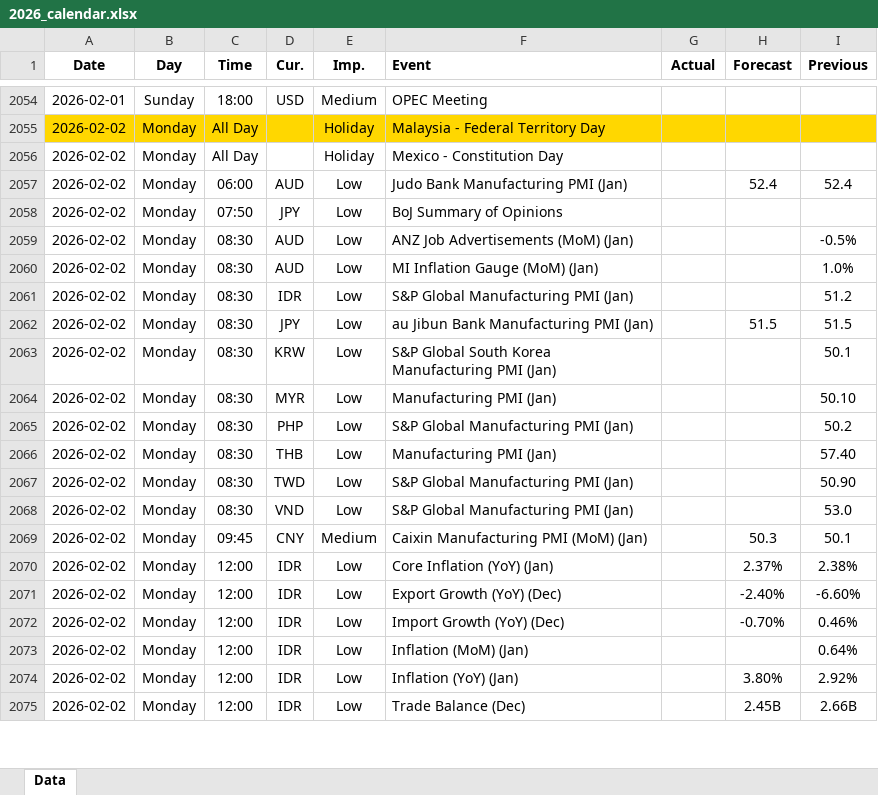
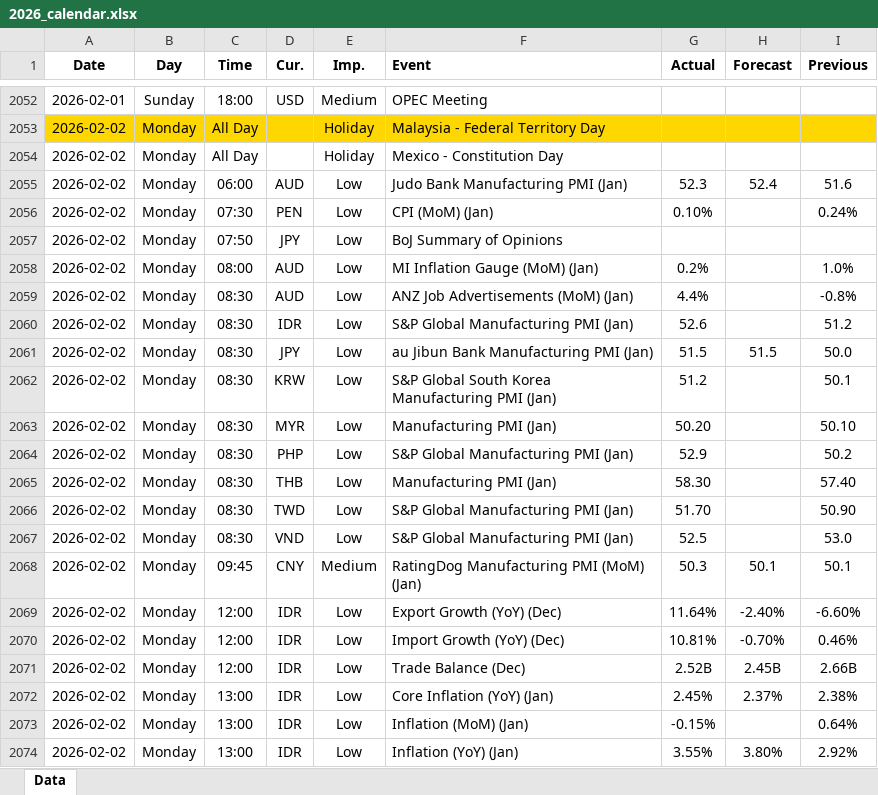
Before and after one commit to yiyousiow000814/XAUUSD-Calendar-Agent, an Excel workbook: data/Economic_Calendar/2026/2026_calendar.xlsx, sheet Data, drawn as a sheet; only a part is shown, gaps mark what is left out; values as stored, in another font and other column widths than the file's, no borders; removed rows and columns are numbered as before the commit, all else as after; the diff covers the shown part only; the diff names each change by its address in the sheet, - before the commit and + after, or states it on an @@ line.

```diff
--- a/data/Economic_Calendar/2026/2026_calendar.xlsx (sheet Data)
+++ b/data/Economic_Calendar/2026/2026_calendar.xlsx (sheet Data)
-G2055 (Actual): (empty)
+G2055 (Actual): 52.3
-I2055 (Previous): 52.4
+I2055 (Previous): 51.6
+row 2056: 2026-02-02 | Monday | 07:30 | PEN | Low | CPI (MoM) (Jan) | 0.10% |  | 0.24%
-C2058 (Time): 08:30
+C2058 (Time): 08:00
-F2058 (Event): ANZ Job Advertisements (MoM) (Jan)
+F2058 (Event): MI Inflation Gauge (MoM) (Jan)
-G2058 (Actual): (empty)
+G2058 (Actual): 0.2%
-I2058 (Previous): -0.5%
+I2058 (Previous): 1.0%
-F2059 (Event): MI Inflation Gauge (MoM) (Jan)
+F2059 (Event): ANZ Job Advertisements (MoM) (Jan)
-G2059 (Actual): (empty)
+G2059 (Actual): 4.4%
-I2059 (Previous): 1.0%
+I2059 (Previous): -0.8%
-G2060 (Actual): (empty)
+G2060 (Actual): 52.6
-G2061 (Actual): (empty)
+G2061 (Actual): 51.5
-I2061 (Previous): 51.5
+I2061 (Previous): 50.0
-G2062 (Actual): (empty)
+G2062 (Actual): 51.2
-G2063 (Actual): (empty)
+G2063 (Actual): 50.20
-G2064 (Actual): (empty)
+G2064 (Actual): 52.9
-G2065 (Actual): (empty)
+G2065 (Actual): 58.30
-G2066 (Actual): (empty)
+G2066 (Actual): 51.70
-G2067 (Actual): (empty)
+G2067 (Actual): 52.5
-F2068 (Event): Caixin Manufacturing PMI (MoM) (Jan)
+F2068 (Event): RatingDog Manufacturing PMI (MoM) (Jan)
-G2068 (Actual): (empty)
+G2068 (Actual): 50.3
-H2068 (Forecast): 50.3
+H2068 (Forecast): 50.1
-row 2070: 2026-02-02 | Monday | 12:00 | IDR | Low | Core Inflation (YoY) (Jan) |  | 2.37% | 2.38%
-G2069 (Actual): (empty)
+G2069 (Actual): 11.64%
-G2070 (Actual): (empty)
+G2070 (Actual): 10.81%
+row 2071: 2026-02-02 | Monday | 12:00 | IDR | Low | Trade Balance (Dec) | 2.52B | 2.45B | 2.66B
+row 2072: 2026-02-02 | Monday | 13:00 | IDR | Low | Core Inflation (YoY) (Jan) | 2.45% | 2.37% | 2.38%
-C2073:C2074 (Time): 12:00
+C2073:C2074 (Time): 13:00
-G2073 (Actual): (empty)
+G2073 (Actual): -0.15%
-G2074 (Actual): (empty)
+G2074 (Actual): 3.55%
-row 2075: 2026-02-02 | Monday | 12:00 | IDR | Low | Trade Balance (Dec) |  | 2.45B | 2.66B
```
Also changed, not shown: 14 added rows, 9 removed rows, 66 edited cells and cell formats elsewhere in this sheet, 2 other files.
